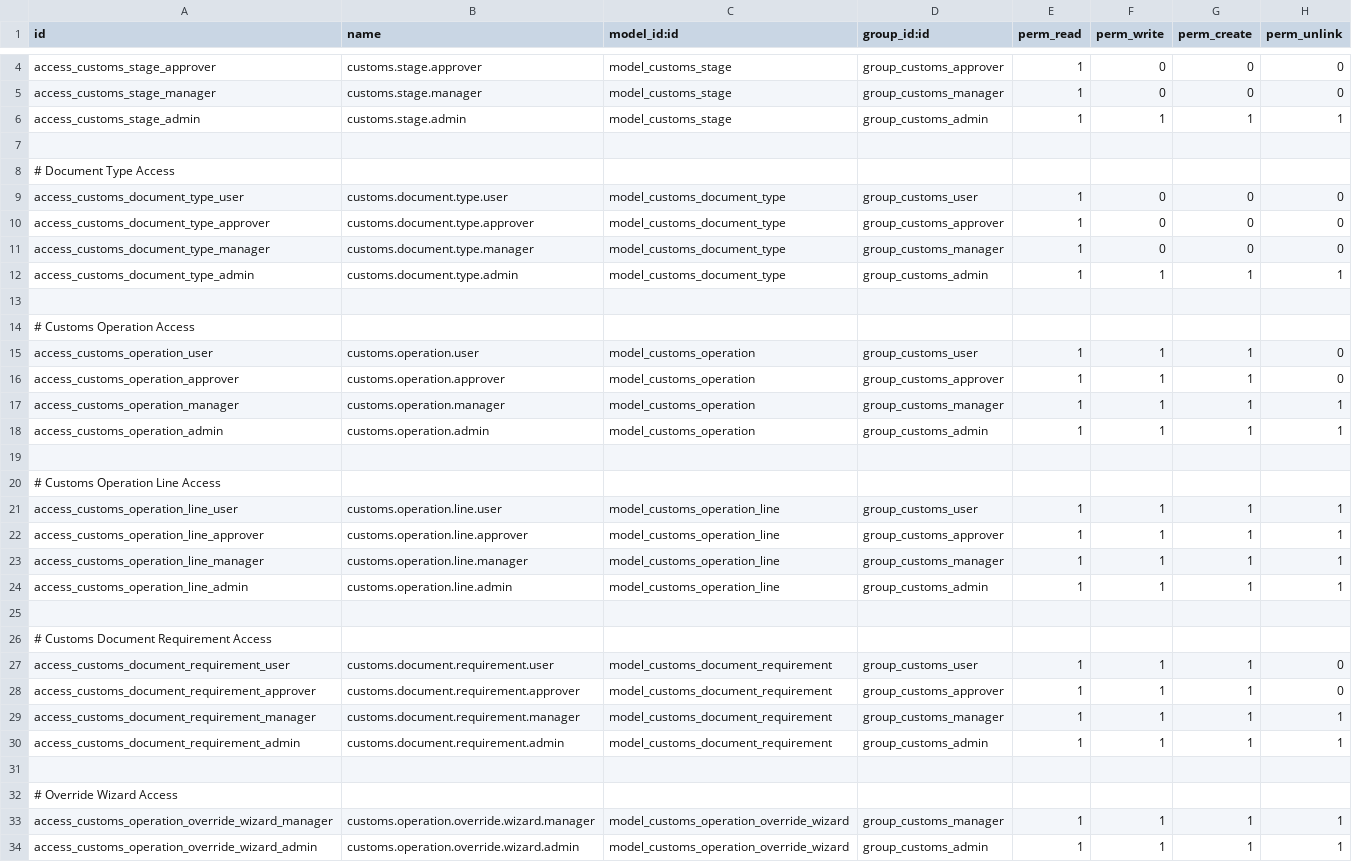
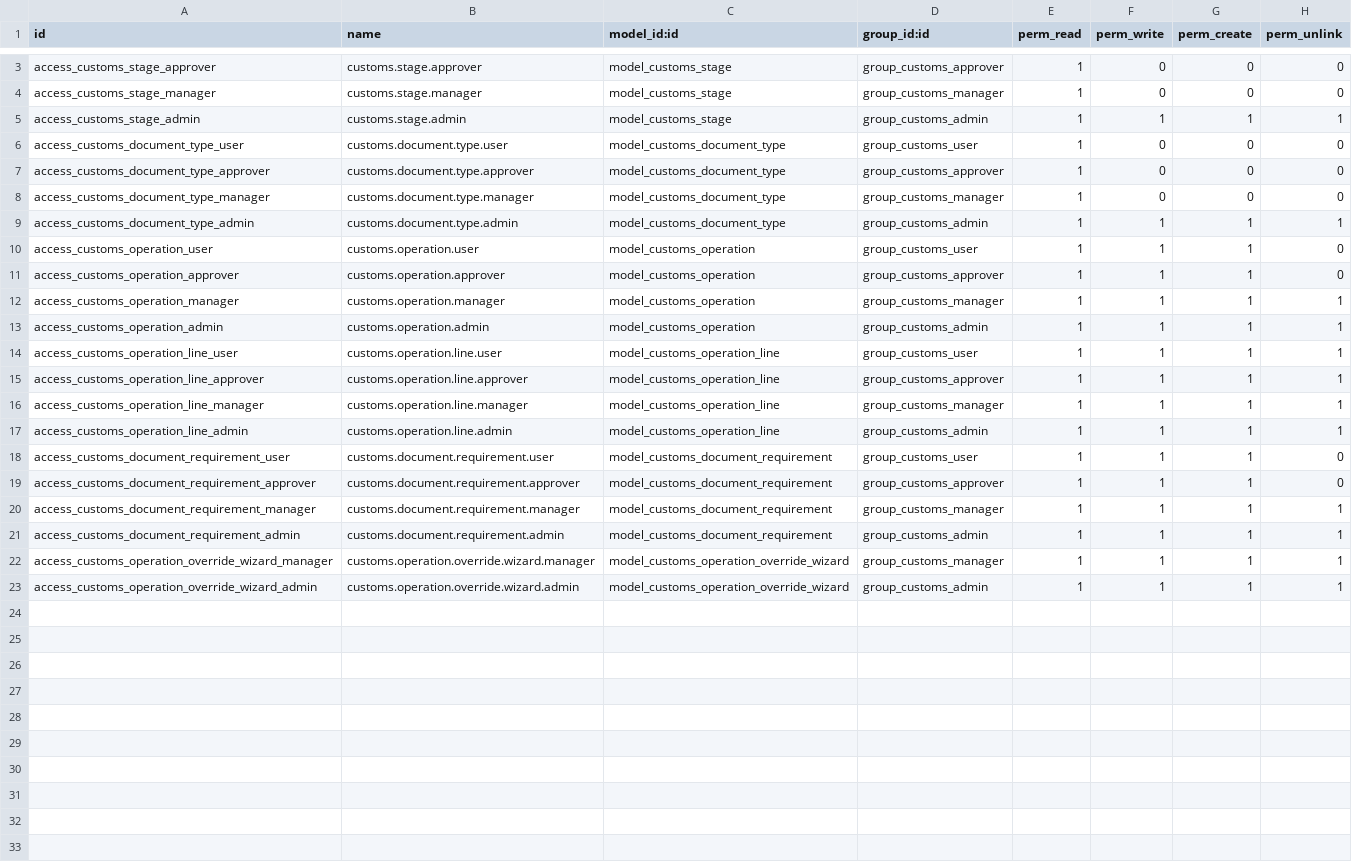
Before and after one commit to rezar-84/midvex_customs_op, a CSV file: security/ir.model.access.csv, drawn as a sheet; only a part is shown, gaps mark what is left out; the diff covers the shown part only.

Commit message:
fix: remove comment lines from ir.model.access.csv

```diff
--- a/security/ir.model.access.csv
+++ b/security/ir.model.access.csv
@@ -6,4 +5,2 @@ access_customs_stage_manager,customs.stage.manager,model_customs_stage,group_cus
 access_customs_stage_admin,customs.stage.admin,model_customs_stage,group_customs_admin,1,1,1,1
-
-# Document Type Access
 access_customs_document_type_user,customs.document.type.user,model_customs_document_type,group_customs_user,1,0,0,0
@@ -12,4 +9,2 @@ access_customs_document_type_manager,customs.document.type.manager,model_customs
 access_customs_document_type_admin,customs.document.type.admin,model_customs_document_type,group_customs_admin,1,1,1,1
-
-# Customs Operation Access
 access_customs_operation_user,customs.operation.user,model_customs_operation,group_customs_user,1,1,1,0
@@ -18,4 +13,2 @@ access_customs_operation_manager,customs.operation.manager,model_customs_operati
 access_customs_operation_admin,customs.operation.admin,model_customs_operation,group_customs_admin,1,1,1,1
-
-# Customs Operation Line Access
 access_customs_operation_line_user,customs.operation.line.user,model_customs_operation_line,group_customs_user,1,1,1,1
@@ -24,4 +17,2 @@ access_customs_operation_line_manager,customs.operation.line.manager,model_custo
 access_customs_operation_line_admin,customs.operation.line.admin,model_customs_operation_line,group_customs_admin,1,1,1,1
-
-# Customs Document Requirement Access
 access_customs_document_requirement_user,customs.document.requirement.user,model_customs_document_requirement,group_customs_user,1,1,1,0
@@ -30,4 +21,2 @@ access_customs_document_requirement_manager,customs.document.requirement.manager
 access_customs_document_requirement_admin,customs.document.requirement.admin,model_customs_document_requirement,group_customs_admin,1,1,1,1
-
-# Override Wizard Access
 access_customs_operation_override_wizard_manager,customs.operation.override.wizard.manager,model_customs_operation_override_wizard,group_customs_manager,1,1,1,1
```
Also changed, not shown: 1 removed row elsewhere in this file.
